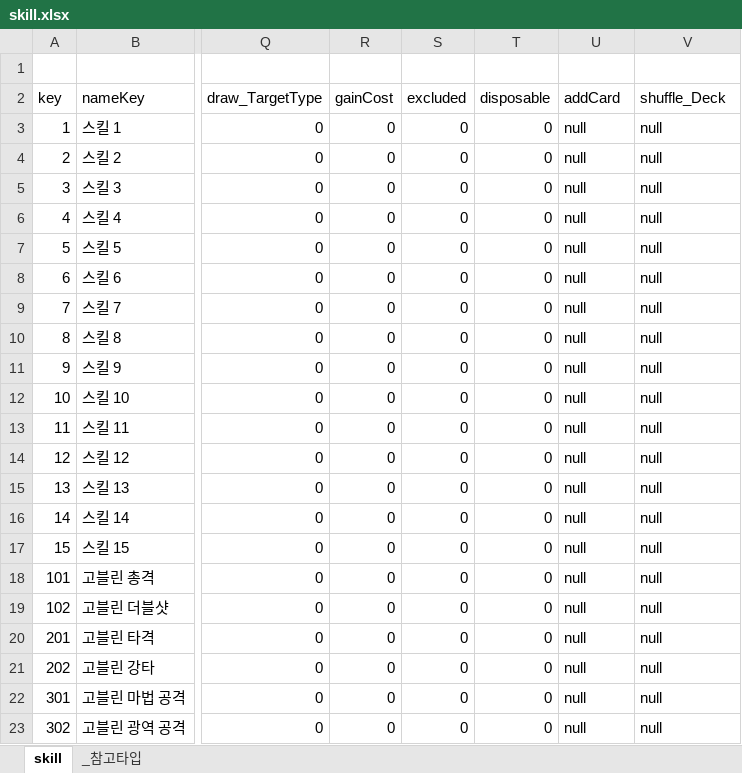
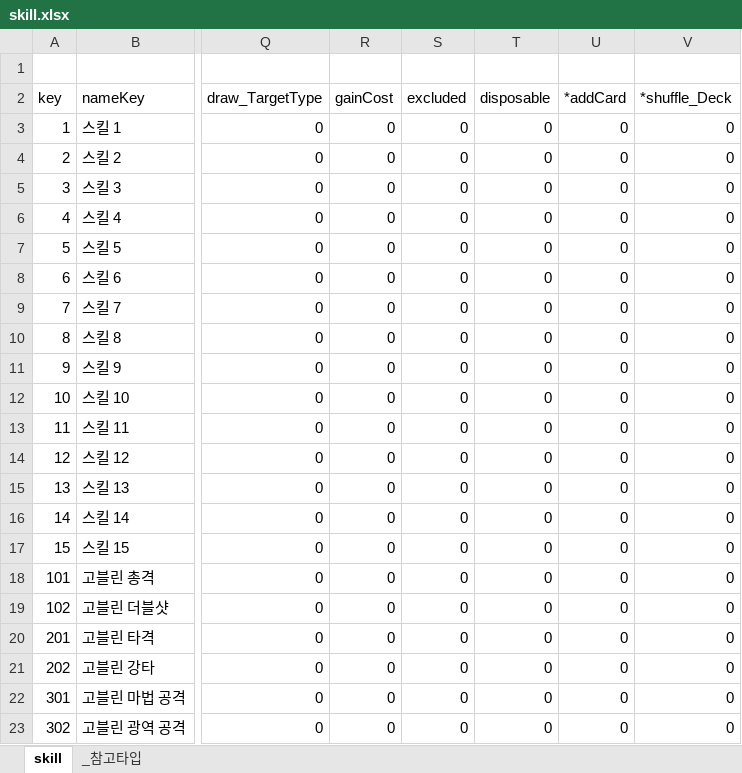
Before and after one commit to dawninthemoon/ProjectM, an Excel workbook: Assets/Tables/skill.xlsx, sheet skill, drawn as a sheet; only a part is shown, gaps mark what is left out; values as stored, in another font and other column widths than the file's, no borders; the diff names each change by its address in the sheet, - before the commit and + after, or states it on an @@ line.

```diff
--- a/Assets/Tables/skill.xlsx (sheet skill)
+++ b/Assets/Tables/skill.xlsx (sheet skill)
-U2: addCard
+U2: *addCard
-V2: shuffle_Deck
+V2: *shuffle_Deck
-U3:U23 (*addCard): null
+U3:U23 (*addCard): 0
-V3:V23 (*shuffle_Deck): null
+V3:V23 (*shuffle_Deck): 0
```
Also changed, not shown: Assets/Tables/character.xlsx, Assets/Tables/gacha.xlsx, 5 other files.
